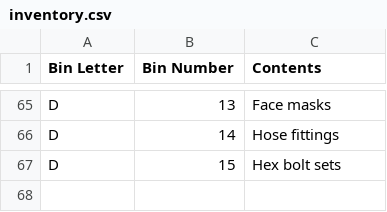
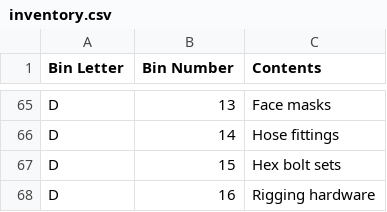
Before and after one commit to rhkim1292/asti-inventory, a CSV file: inventory.csv, drawn as a sheet; only a part is shown, gaps mark what is left out.

```diff
--- a/inventory.csv
+++ b/inventory.csv
@@ -67 +67,2 @@ D,14,Hose fittings
 D,15,Hex bolt sets
+D,16,Rigging hardware
```
Also changed, not shown: inventory-detail.csv, 1 other file.
